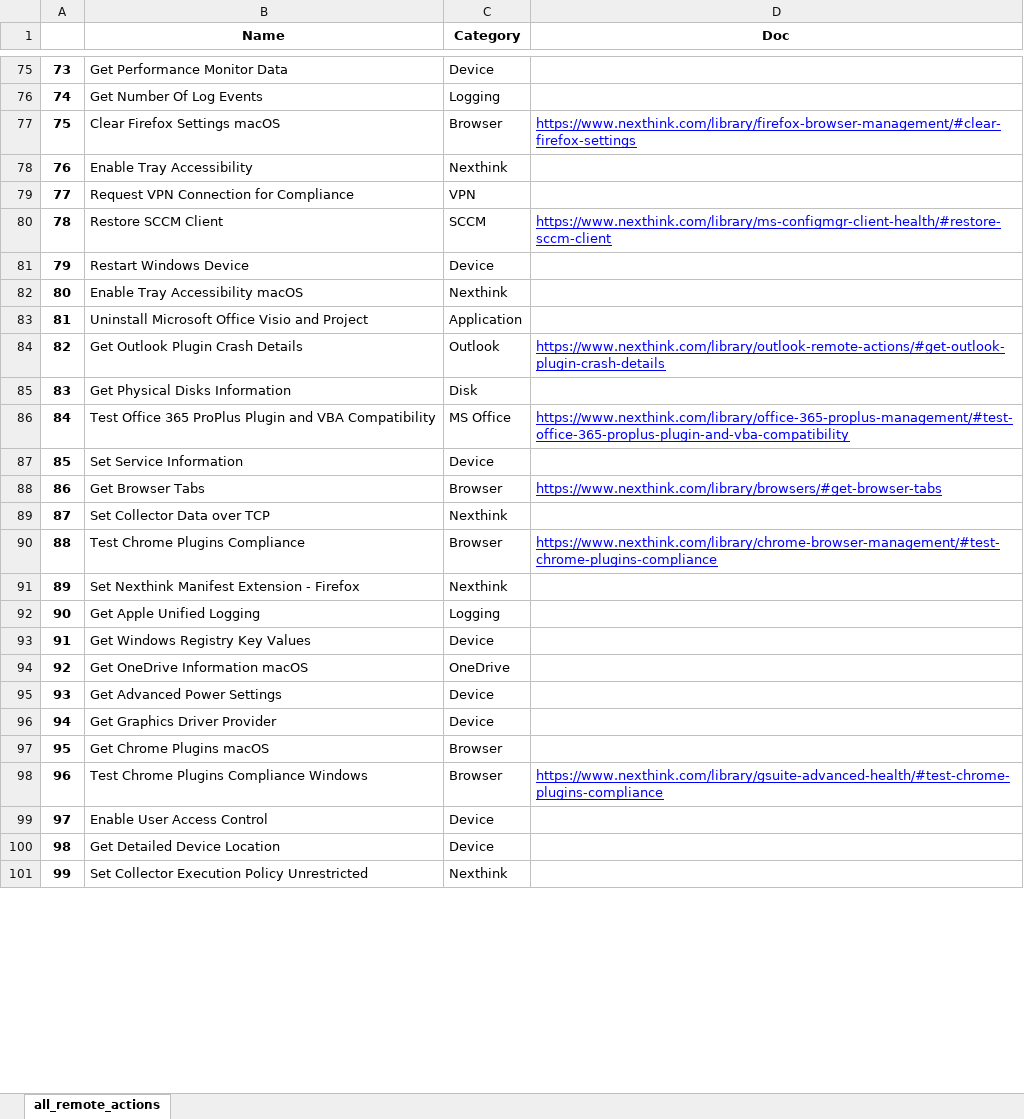
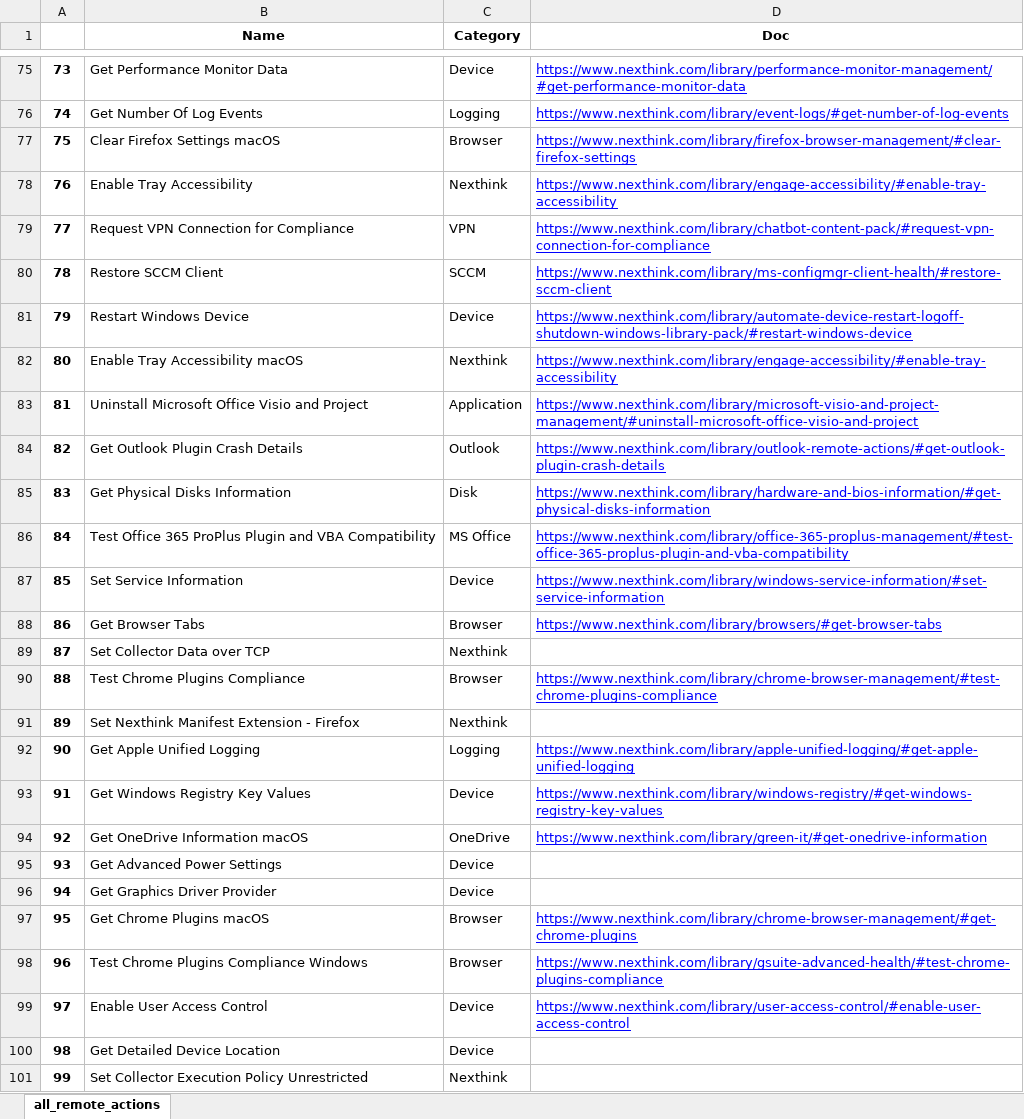
Before and after one commit to toufikswar/waitress, an Excel workbook: categories.xlsx, sheet all_remote_actions, drawn as a sheet; only a part is shown, gaps mark what is left out; values as stored, in another font and other column widths than the file's, no borders; the diff covers the shown part only; the diff names each change by its address in the sheet, - before the commit and + after, or states it on an @@ line.

```diff
--- a/categories.xlsx (sheet all_remote_actions)
+++ b/categories.xlsx (sheet all_remote_actions)
-D75 (Doc): (empty)
+D75 (Doc): https://www.nexthink.com/library/performance-monitor-management/#get-performance-monitor-data
-D76 (Doc): (empty)
+D76 (Doc): https://www.nexthink.com/library/event-logs/#get-number-of-log-events
-D78 (Doc): (empty)
+D78 (Doc): https://www.nexthink.com/library/engage-accessibility/#enable-tray-accessibility
-D79 (Doc): (empty)
+D79 (Doc): https://www.nexthink.com/library/chatbot-content-pack/#request-vpn-connection-for-compliance
-D81 (Doc): (empty)
+D81 (Doc): https://www.nexthink.com/library/automate-device-restart-logoff-shutdown-windows-library-pack/#restart-windows-device
-D82 (Doc): (empty)
+D82 (Doc): https://www.nexthink.com/library/engage-accessibility/#enable-tray-accessibility
-D83 (Doc): (empty)
+D83 (Doc): https://www.nexthink.com/library/microsoft-visio-and-project-management/#uninstall-microsoft-office-visio-and-project
-D85 (Doc): (empty)
+D85 (Doc): https://www.nexthink.com/library/hardware-and-bios-information/#get-physical-disks-information
-D87 (Doc): (empty)
+D87 (Doc): https://www.nexthink.com/library/windows-service-information/#set-service-information
-D92 (Doc): (empty)
+D92 (Doc): https://www.nexthink.com/library/apple-unified-logging/#get-apple-unified-logging
-D93 (Doc): (empty)
+D93 (Doc): https://www.nexthink.com/library/windows-registry/#get-windows-registry-key-values
-D94 (Doc): (empty)
+D94 (Doc): https://www.nexthink.com/library/green-it/#get-onedrive-information
-D97 (Doc): (empty)
+D97 (Doc): https://www.nexthink.com/library/chrome-browser-management/#get-chrome-plugins
-D99 (Doc): (empty)
+D99 (Doc): https://www.nexthink.com/library/user-access-control/#enable-user-access-control
```
Also changed, not shown: 125 edited cells and cell formats elsewhere in this sheet, 4 other files.
